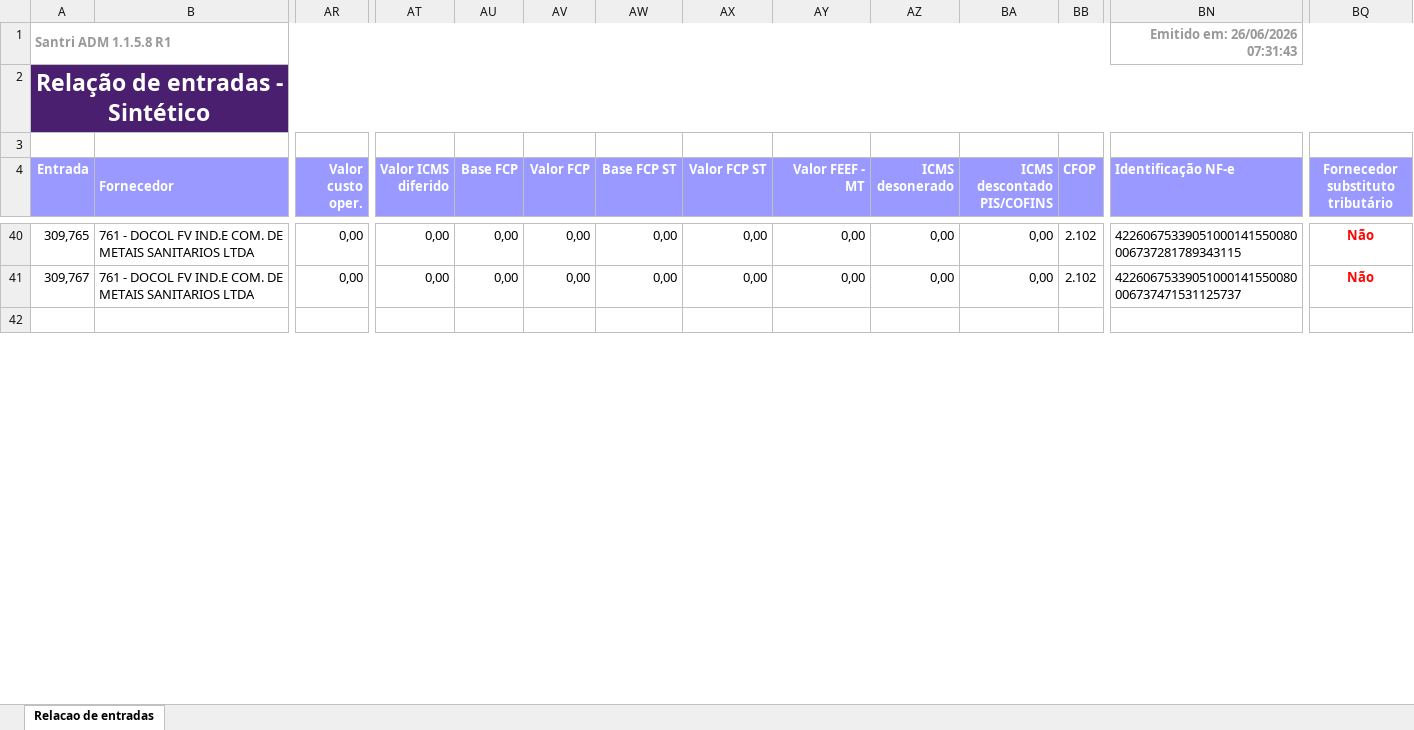
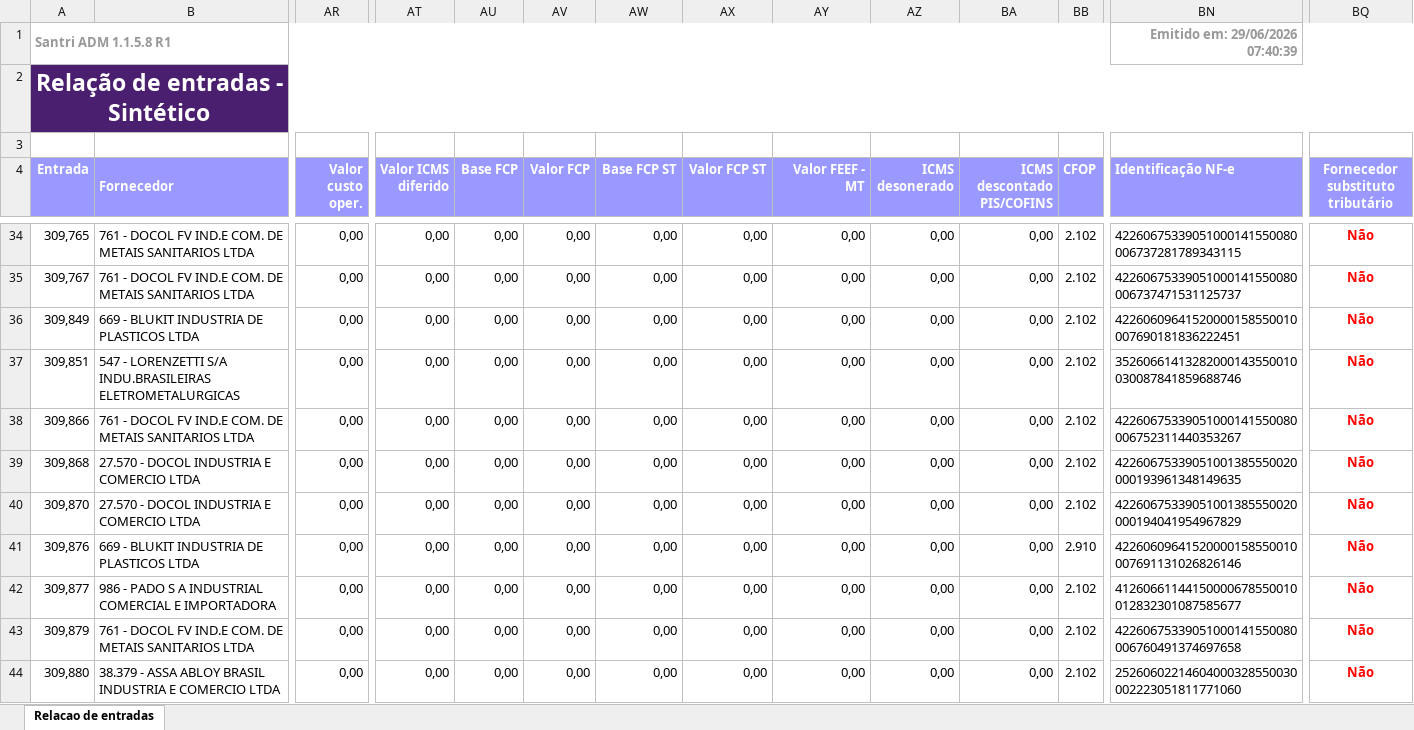
Before and after one commit to ShuuraBr/AGENDAMENTO, an Excel workbook: tratando_tabelas/ac_coelho/entradas_ac_coelho.xlsx, sheet Relacao de entradas, drawn as a sheet; only a part is shown, gaps mark what is left out; the shorter side is filled out with more unchanged rows; values as stored, in another font and other column widths than the file's, no borders; rows hold the shown columns only; the diff covers the shown part only; the diff names each change by its address in the sheet, - before the commit and + after, or states it on an @@ line.

```diff
--- a/tratando_tabelas/ac_coelho/entradas_ac_coelho.xlsx (sheet Relacao de entradas)
+++ b/tratando_tabelas/ac_coelho/entradas_ac_coelho.xlsx (sheet Relacao de entradas)
-BN1 (Identificação NF-e): Emitido em: 26/06/2026 07:31:43
+BN1 (Identificação NF-e): Emitido em: 29/06/2026 07:40:39
+row 36: 309,849 | 669 - BLUKIT INDUSTRIA DE PLASTICOS LTDA | 0,00 | 0,00 | 0,00 | 0,00 | 0,00 | 0,00 | 0,00 | 0,00 | 0,00 | 2.102 | 42260609641520000158550010007690181836222451 | Não
+row 37: 309,851 | 547 - LORENZETTI S/A INDU.BRASILEIRAS ELETROMETALURGICAS | 0,00 | 0,00 | 0,00 | 0,00 | 0,00 | 0,00 | 0,00 | 0,00 | 0,00 | 2.102 | 35260661413282000143550010030087841859688746 | Não
+row 38: 309,866 | 761 - DOCOL FV IND.E COM. DE METAIS SANITARIOS LTDA | 0,00 | 0,00 | 0,00 | 0,00 | 0,00 | 0,00 | 0,00 | 0,00 | 0,00 | 2.102 | 42260675339051000141550080006752311440353267 | Não
+row 39: 309,868 | 27.570 - DOCOL INDUSTRIA E COMERCIO LTDA | 0,00 | 0,00 | 0,00 | 0,00 | 0,00 | 0,00 | 0,00 | 0,00 | 0,00 | 2.102 | 42260675339051001385550020000193961348149635 | Não
+row 40: 309,870 | 27.570 - DOCOL INDUSTRIA E COMERCIO LTDA | 0,00 | 0,00 | 0,00 | 0,00 | 0,00 | 0,00 | 0,00 | 0,00 | 0,00 | 2.102 | 42260675339051001385550020000194041954967829 | Não
+row 41: 309,876 | 669 - BLUKIT INDUSTRIA DE PLASTICOS LTDA | 0,00 | 0,00 | 0,00 | 0,00 | 0,00 | 0,00 | 0,00 | 0,00 | 0,00 | 2.910 | 42260609641520000158550010007691131026826146 | Não
+row 42: 309,877 | 986 - PADO S A INDUSTRIAL COMERCIAL E IMPORTADORA | 0,00 | 0,00 | 0,00 | 0,00 | 0,00 | 0,00 | 0,00 | 0,00 | 0,00 | 2.102 | 41260661144150000678550010012832301087585677 | Não
+row 43: 309,879 | 761 - DOCOL FV IND.E COM. DE METAIS SANITARIOS LTDA | 0,00 | 0,00 | 0,00 | 0,00 | 0,00 | 0,00 | 0,00 | 0,00 | 0,00 | 2.102 | 42260675339051000141550080006760491374697658 | Não
+row 44: 309,880 | 38.379 - ASSA ABLOY BRASIL INDUSTRIA E COMERCIO LTDA | 0,00 | 0,00 | 0,00 | 0,00 | 0,00 | 0,00 | 0,00 | 0,00 | 0,00 | 2.102 | 25260602214604000328550030002223051811771060 | Não
```
Also changed, not shown: 2 added rows, 6 removed rows and 13 edited cells elsewhere in this sheet, backend/uploads/importacao-relatorio/entradas_lojas.xlsx, tratando_tabelas/finitura/entradas_finitura.xlsx, 6 other files.
